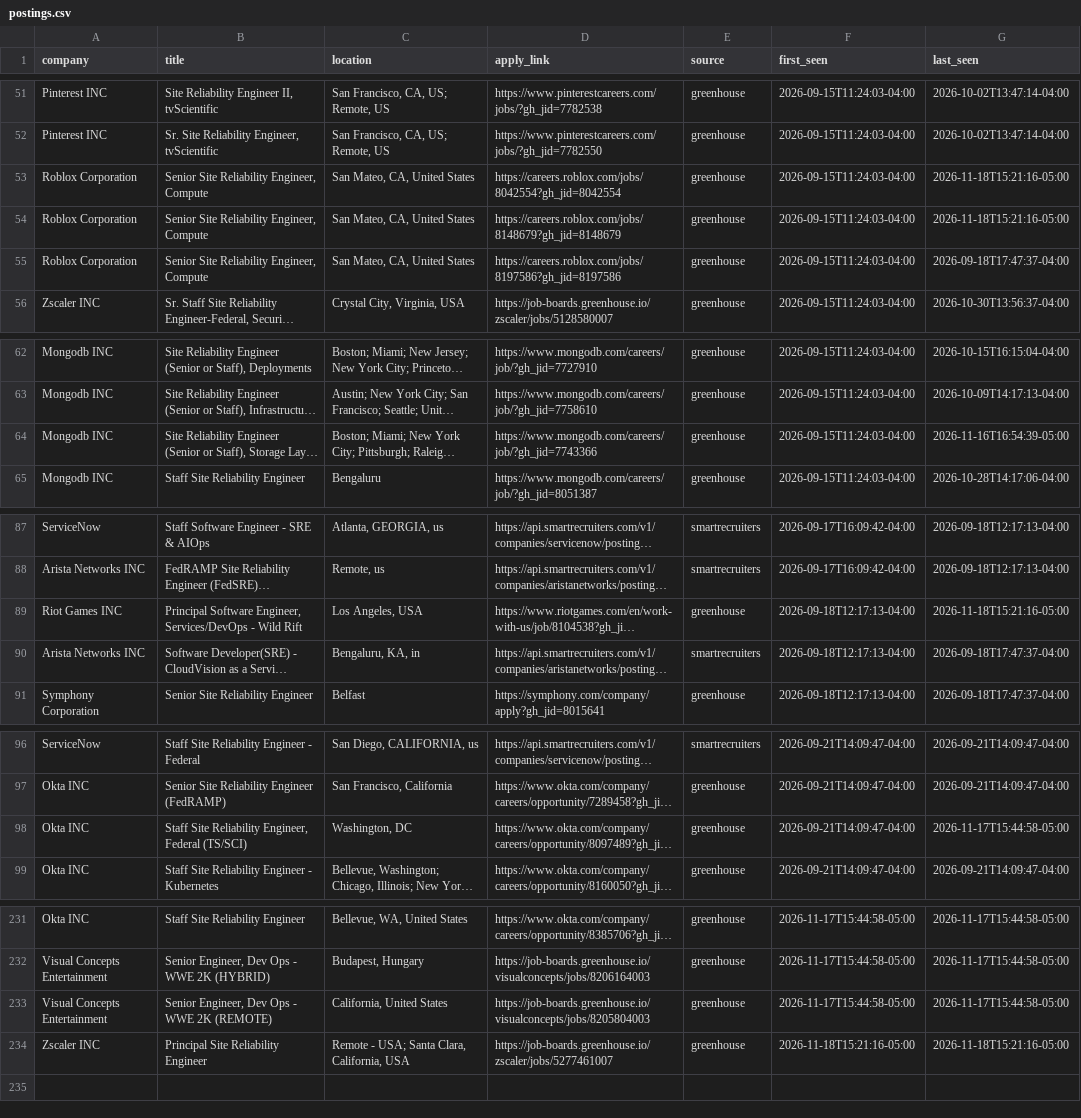
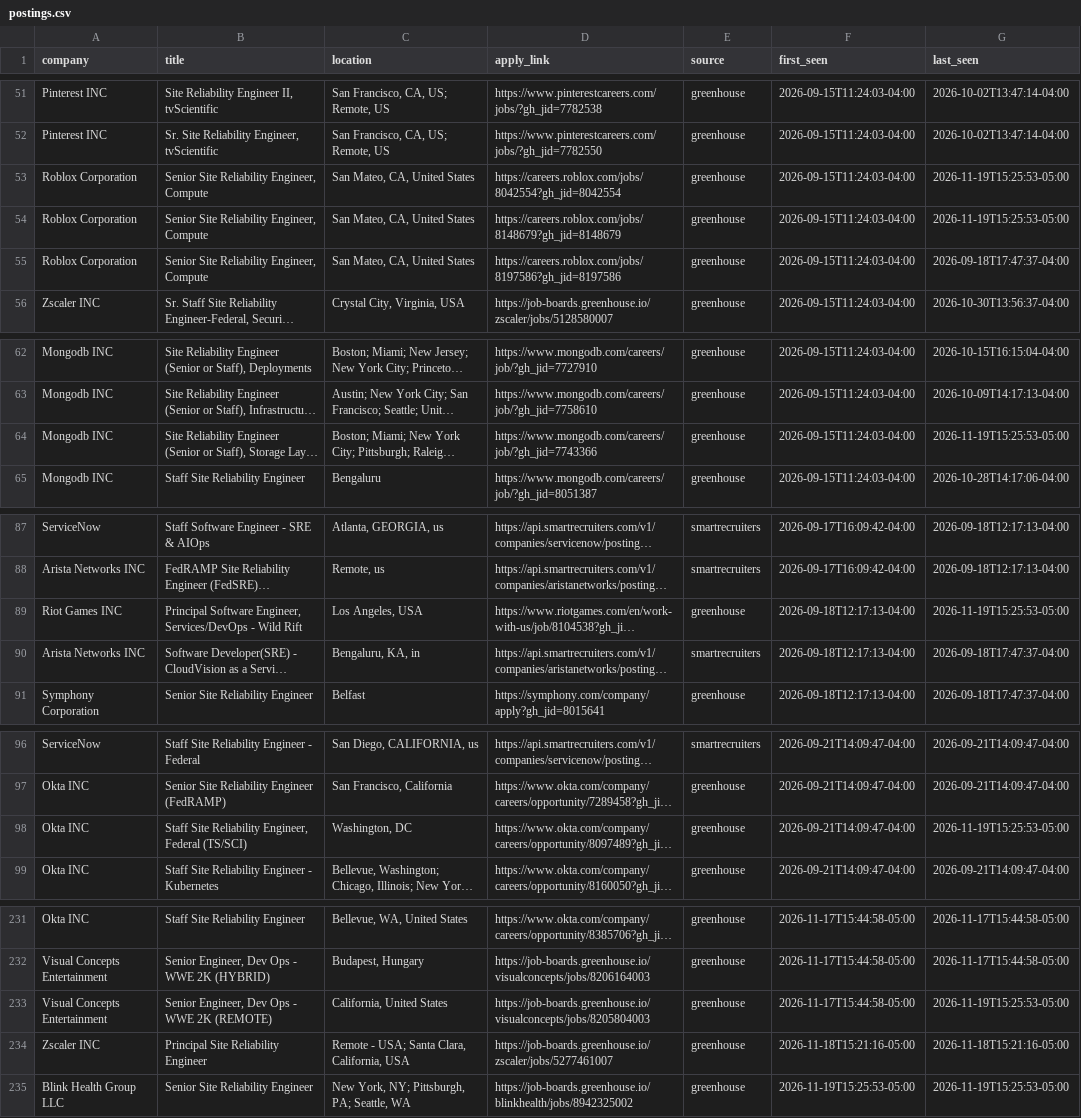
Before and after one commit to vamsi0598/opt-job-scanner, a CSV file: state/postings.csv, drawn as a sheet; only a part is shown, gaps mark what is left out; long unchanged cells end in …; the diff covers the shown part only; the diff names each change by its address in the sheet, - before the commit and + after, or states it on an @@ line.

```diff
--- a/state/postings.csv
+++ b/state/postings.csv
-G53:G54 (last_seen): 2026-11-18T15:21:16-05:00
+G53:G54 (last_seen): 2026-11-19T15:25:53-05:00
-G64 (last_seen): 2026-11-16T16:54:39-05:00
+G64 (last_seen): 2026-11-19T15:25:53-05:00
-G89 (last_seen): 2026-11-18T15:21:16-05:00
+G89 (last_seen): 2026-11-19T15:25:53-05:00
-G98 (last_seen): 2026-11-17T15:44:58-05:00
+G98 (last_seen): 2026-11-19T15:25:53-05:00
-G233 (last_seen): 2026-11-17T15:44:58-05:00
+G233 (last_seen): 2026-11-19T15:25:53-05:00
+row 235: Blink Health Group LLC | Senior Site Reliability Engineer | New York, NY; Pittsburgh, PA; Seattle, WA | https://job-boards.greenhouse.io/blinkhealth/jobs/8942325002 | greenhouse | 2026-11-19T15:25:53-05:00 | 2026-11-19T15:25:53-05:00
```
Also changed, not shown: 2 edited cells elsewhere in this file, 1 other file.
